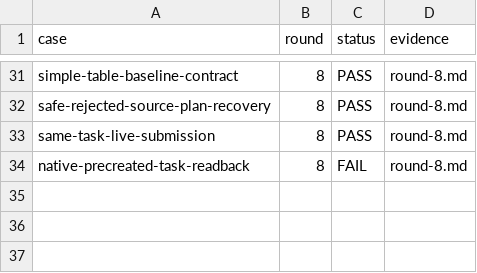
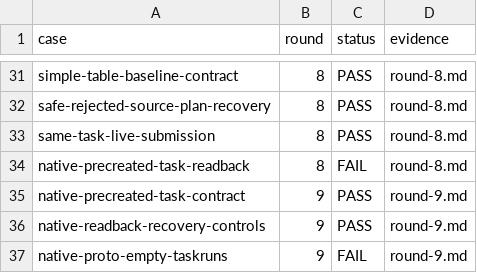
Before and after one commit to HiQ-AI/dingtalk-dsh-assistant, a CSV file: docs/acceptance/board-loading-session-repair/matrix.csv, drawn as a sheet; only a part is shown, gaps mark what is left out.

```diff
--- a/docs/acceptance/board-loading-session-repair/matrix.csv
+++ b/docs/acceptance/board-loading-session-repair/matrix.csv
@@ -34 +34,4 @@ same-task-live-submission,8,PASS,round-8.md
 native-precreated-task-readback,8,FAIL,round-8.md
+native-precreated-task-contract,9,PASS,round-9.md
+native-readback-recovery-controls,9,PASS,round-9.md
+native-proto-empty-taskruns,9,FAIL,round-9.md
```
Also changed, not shown: 9 other files.
